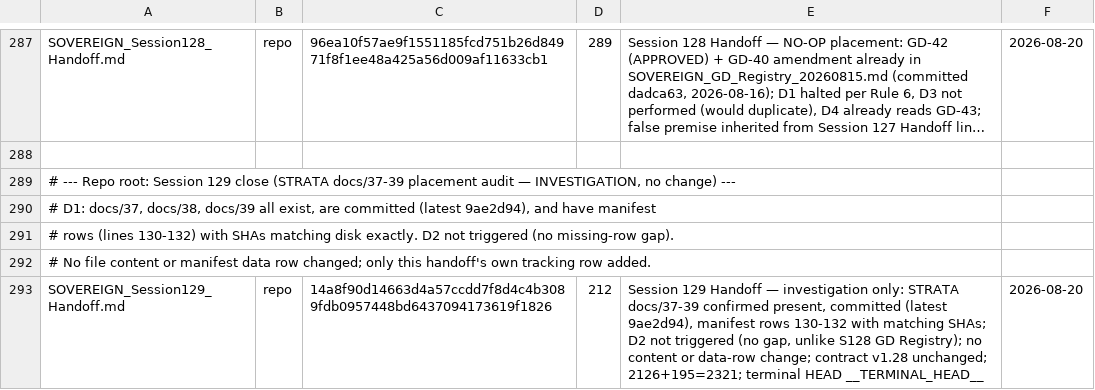
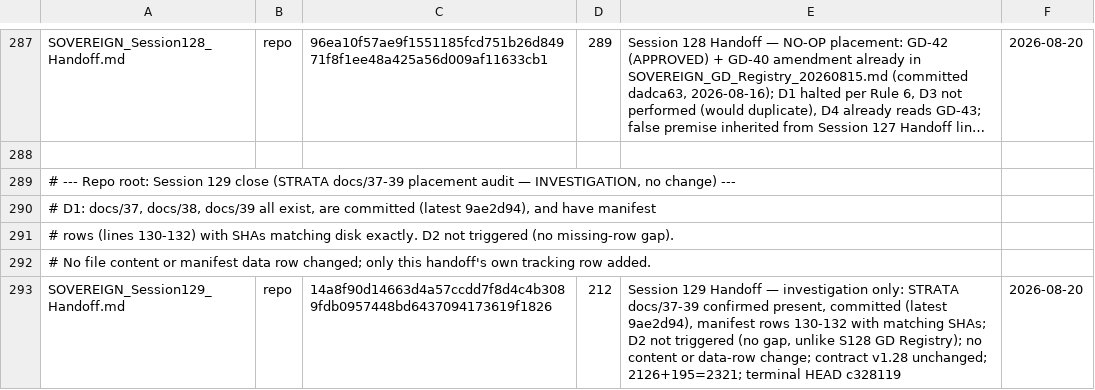
Before and after one commit to erichrumms/sovereign-platform, a TSV file: DOCUMENT_MANIFEST.tsv, drawn as a sheet; only a part is shown, gaps mark what is left out; long unchanged cells end in …; the diff names each change by its address in the sheet, - before the commit and + after, or states it on an @@ line.

Commit message:
chore: record Session 129 close artifacts and terminal HEAD c328119 in manifest

```diff
--- a/DOCUMENT_MANIFEST.tsv
+++ b/DOCUMENT_MANIFEST.tsv
-E293: …terminal HEAD __TERMINAL_HEAD__
+E293: …terminal HEAD c328119
```
